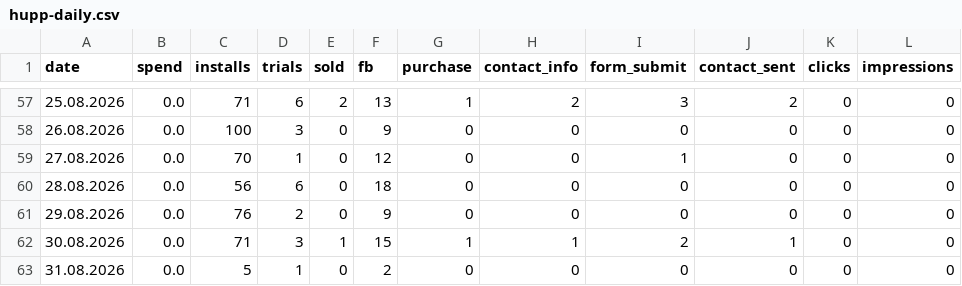
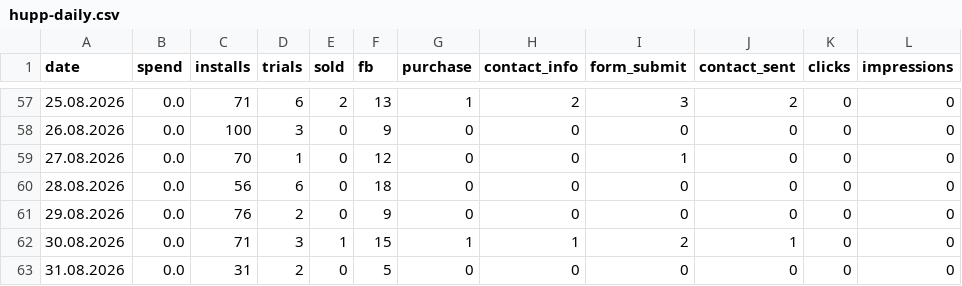
Before and after one commit to lusnikovvaceslav9-oss/elixir-dashboard, a CSV file: data/hupp-daily.csv, drawn as a sheet; only a part is shown, gaps mark what is left out.

Commit message:
chore: auto-update Hupp feed data

```diff
--- a/data/hupp-daily.csv
+++ b/data/hupp-daily.csv
@@ -62,2 +62,2 @@ date,spend,installs,trials,sold,fb,purchase,contact_info,form_submit,contact_sen
 30.08.2026,0.0,71,3,1,15,1,1,2,1,0,0
-31.08.2026,0.0,5,1,0,2,0,0,0,0,0,0
+31.08.2026,0.0,31,2,0,5,0,0,0,0,0,0
```
Also changed, not shown: 1 other file.
